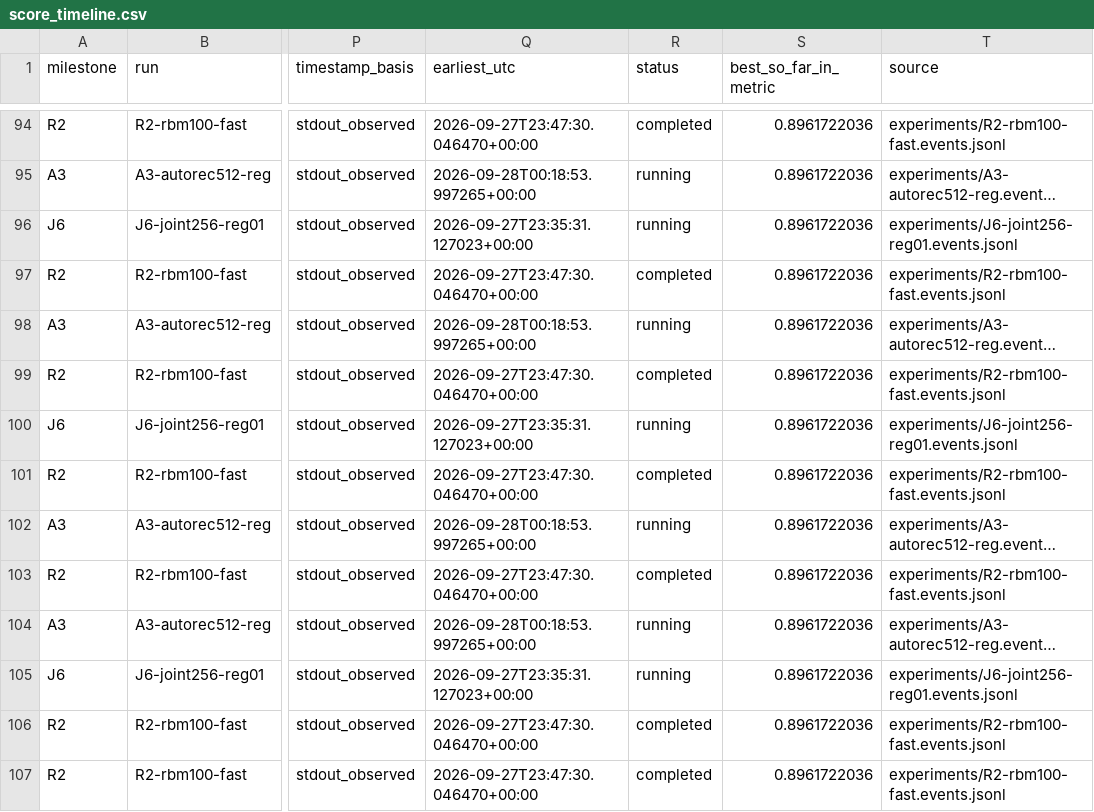
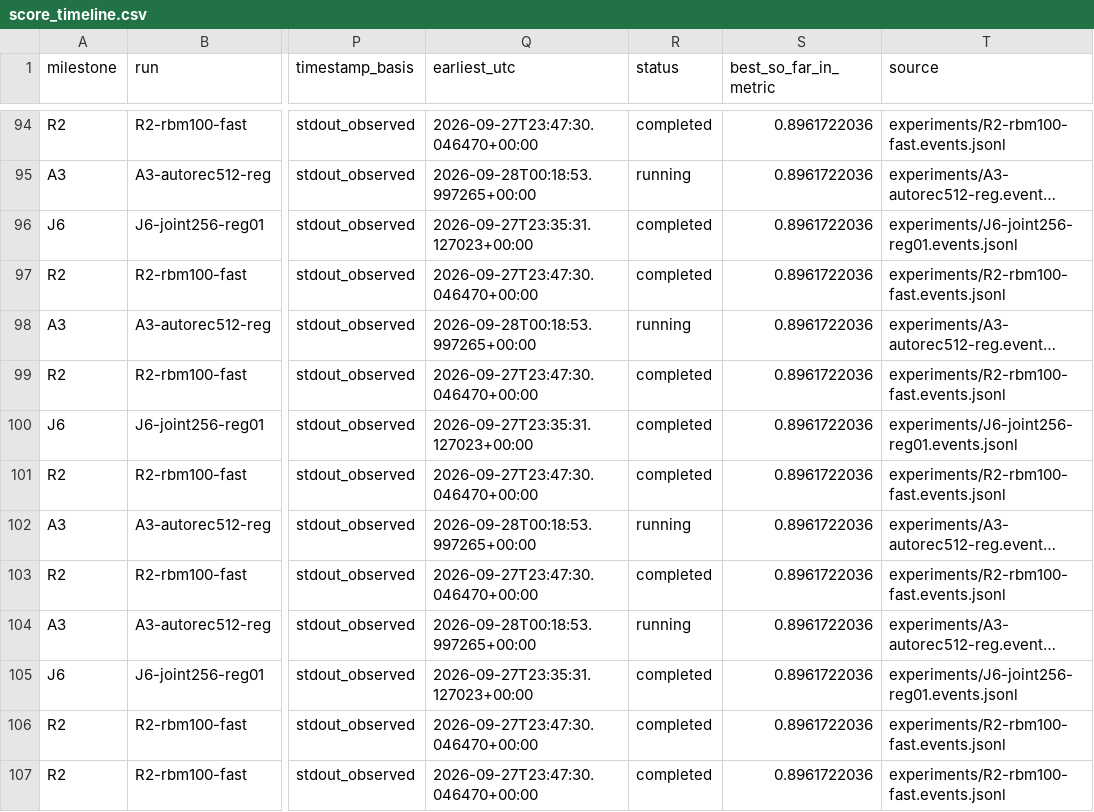
Before and after one commit to mquan/netflix_challenge, a CSV file: experiments/score_timeline.csv, drawn as a sheet; only a part is shown, gaps mark what is left out; long unchanged cells end in …; the diff covers the shown part only; the diff names each change by its address in the sheet, - before the commit and + after, or states it on an @@ line.

```diff
--- a/experiments/score_timeline.csv
+++ b/experiments/score_timeline.csv
-R96 (status): running
+R96 (status): completed
-R100 (status): running
+R100 (status): completed
-R105 (status): running
+R105 (status): completed
```
Also changed, not shown: 2 added rows and 14 edited cells elsewhere in this file, 5 other files.
